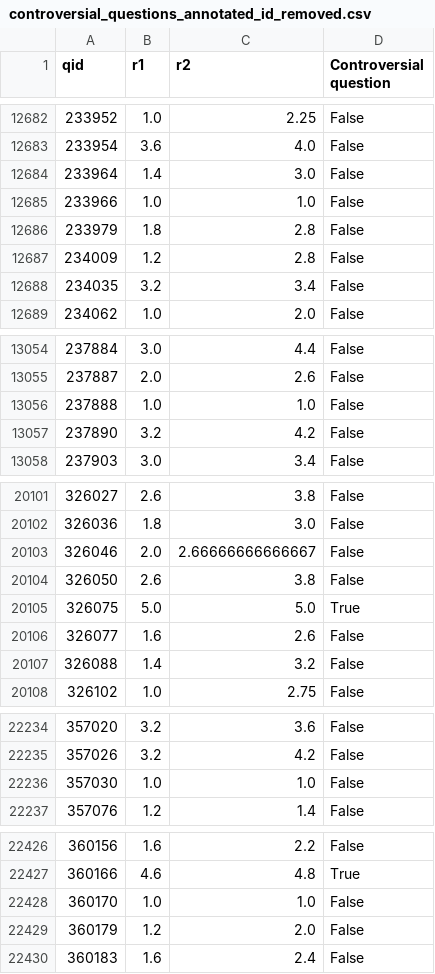
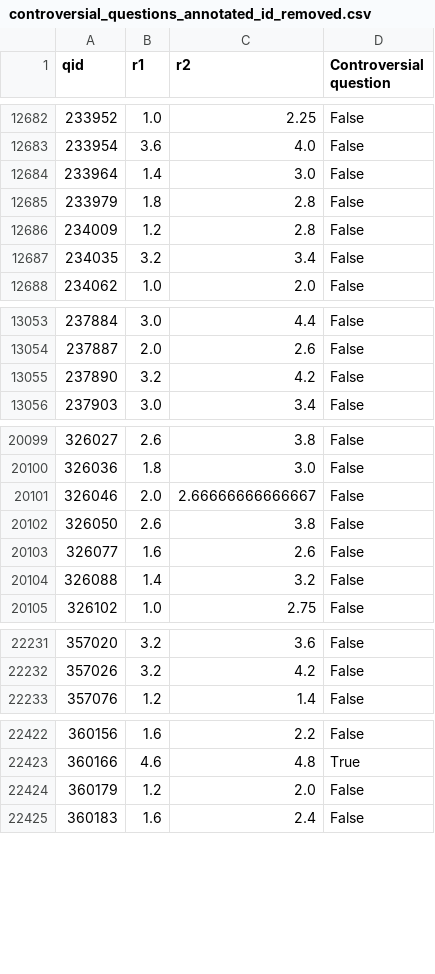
Before and after one commit to diya-vinod/LLMProject, a CSV file: controversial_questions_annotated_id_removed.csv, drawn as a sheet; only a part is shown, gaps mark what is left out; the diff covers the shown part only; the diff names each change by its address in the sheet, - before the commit and + after, or states it on an @@ line.

```diff
--- a/controversial_questions_annotated_id_removed.csv
+++ b/controversial_questions_annotated_id_removed.csv
-row 12685: 233966 | 1.0 | 1.0 | False
-row 13056: 237888 | 1.0 | 1.0 | False
-row 20105: 326075 | 5.0 | 5.0 | True
-row 22236: 357030 | 1.0 | 1.0 | False
-row 22428: 360170 | 1.0 | 1.0 | False
```
Also changed, not shown: 3 removed rows elsewhere in this file, controversial_questions.csv, least_controversial_questions.csv, 2 other files.
